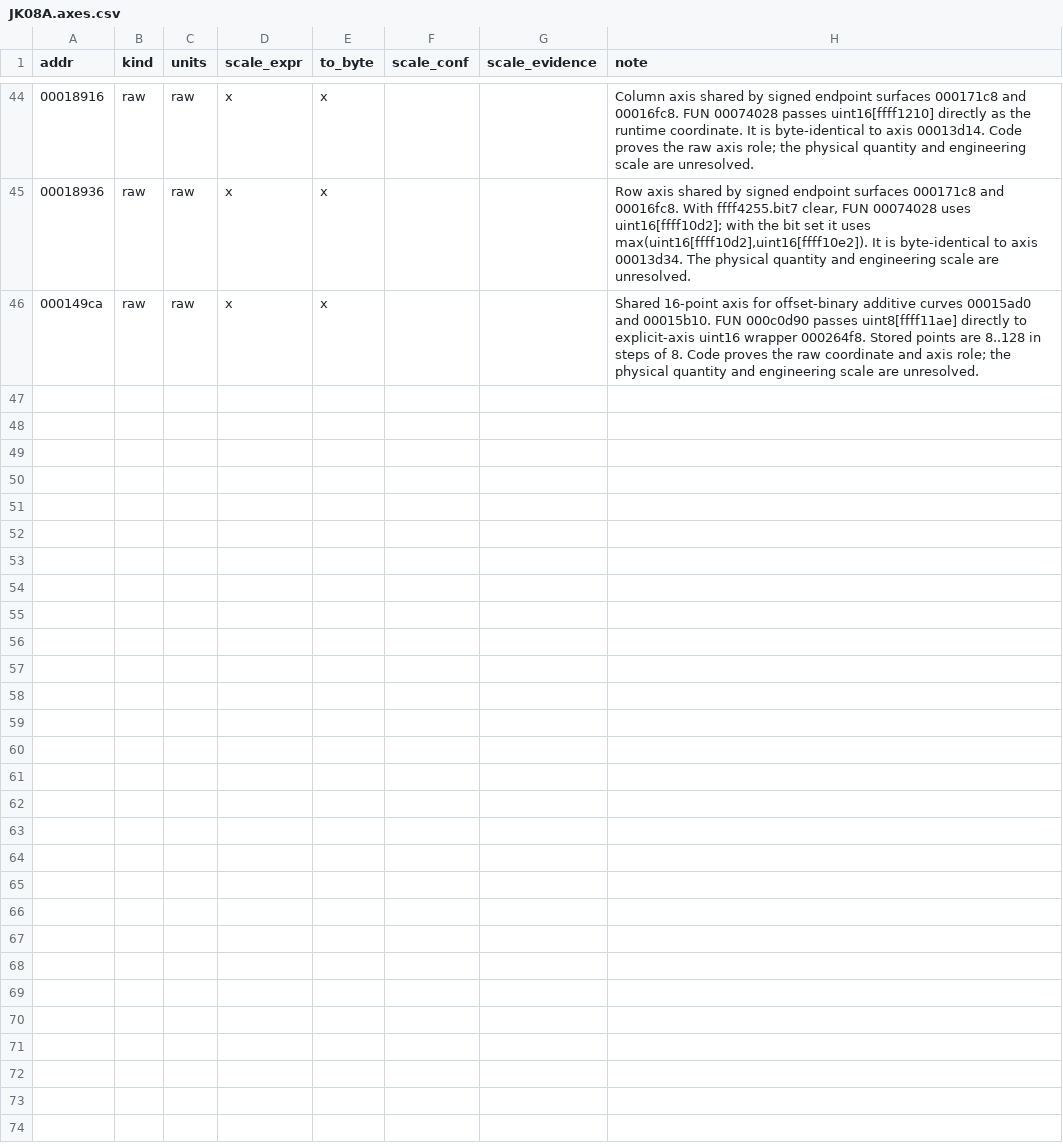
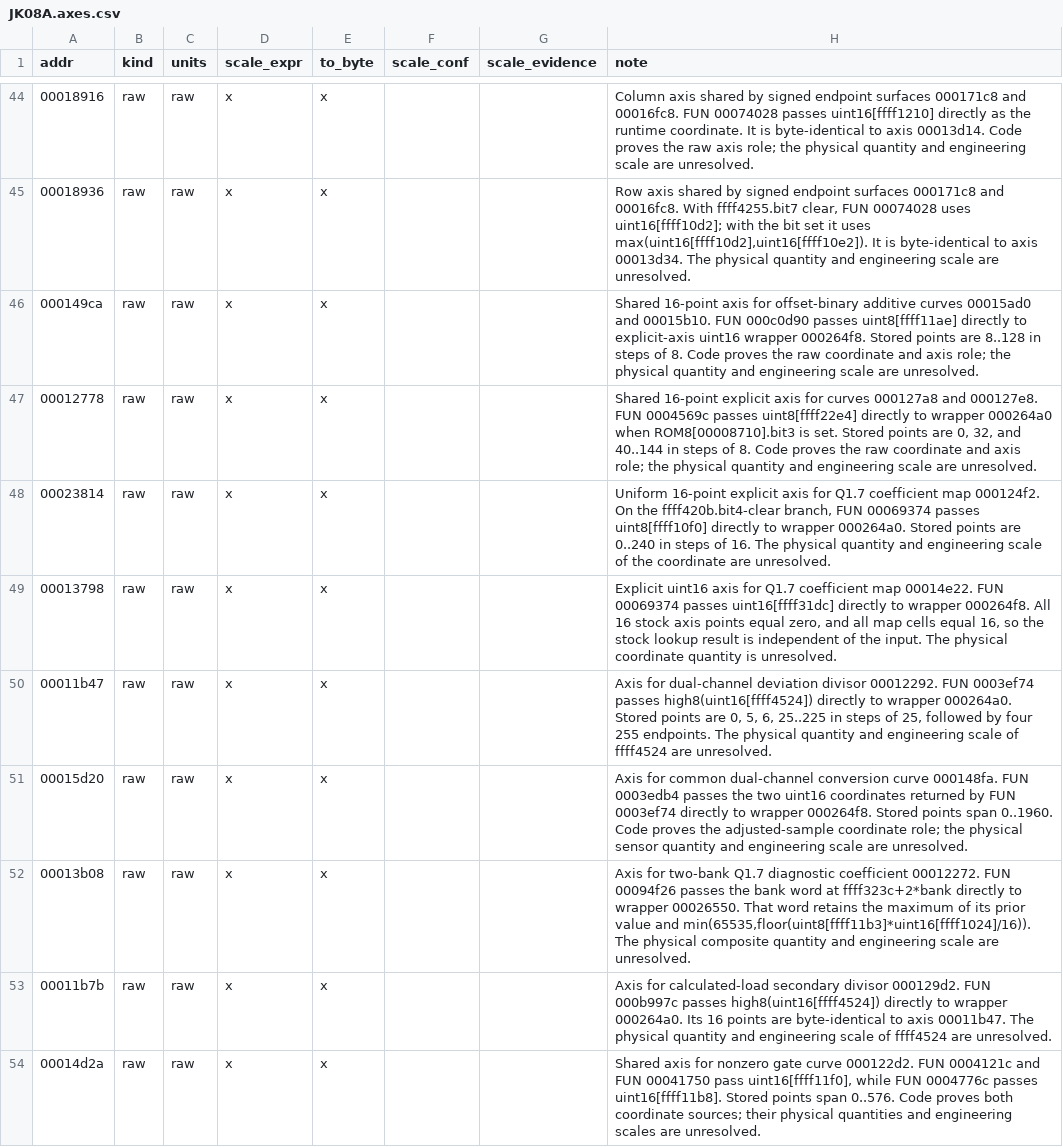
Before and after one commit to irudoy/v, a CSV file: defs/JK08A.axes.csv, drawn as a sheet; only a part is shown, gaps mark what is left out.

```diff
--- a/defs/JK08A.axes.csv
+++ b/defs/JK08A.axes.csv
@@ -46 +46,9 @@ addr,kind,units,scale_expr,to_byte,scale_conf,scale_evidence,note
 000149ca,raw,raw,x,x,,,"Shared 16-point axis for offset-binary additive curves 00015ad0 and 00015b10. FUN 000c0d90 passes uint8[ffff11ae] directly to explicit-axis uint16 wrapper 000264f8. Stored points are 8..128 in steps of 8. Code proves the raw coordinate and axis role; the physical quantity and engineering scale are unresolved."
+00012778,raw,raw,x,x,,,"Shared 16-point explicit axis for curves 000127a8 and 000127e8. FUN 0004569c passes uint8[ffff22e4] directly to wrapper 000264a0 when ROM8[00008710].bit3 is set. Stored points are 0, 32, and 40..144 in steps of 8. Code proves the raw coordinate and axis role; the physical quantity and engineering scale are unresolved."
+00023814,raw,raw,x,x,,,"Uniform 16-point explicit axis for Q1.7 coefficient map 000124f2. On the ffff420b.bit4-clear branch, FUN 00069374 passes uint8[ffff10f0] directly to wrapper 000264a0. Stored points are 0..240 in steps of 16. The physical quantity and engineering scale of the coordinate are unresolved."
+00013798,raw,raw,x,x,,,"Explicit uint16 axis for Q1.7 coefficient map 00014e22. FUN 00069374 passes uint16[ffff31dc] directly to wrapper 000264f8. All 16 stock axis points equal zero, and all map cells equal 16, so the stock lookup result is independent of the input. The physical coordinate quantity is unresolved."
+00011b47,raw,raw,x,x,,,"Axis for dual-channel deviation divisor 00012292. FUN 0003ef74 passes high8(uint16[ffff4524]) directly to wrapper 000264a0. Stored points are 0, 5, 6, 25..225 in steps of 25, followed by four 255 endpoints. The physical quantity and engineering scale of ffff4524 are unresolved."
+00015d20,raw,raw,x,x,,,"Axis for common dual-channel conversion curve 000148fa. FUN 0003edb4 passes the two uint16 coordinates returned by FUN 0003ef74 directly to wrapper 000264f8. Stored points span 0..1960. Code proves the adjusted-sample coordinate role; the physical sensor quantity and engineering scale are unresolved."
+00013b08,raw,raw,x,x,,,"Axis for two-bank Q1.7 diagnostic coefficient 00012272. FUN 00094f26 passes the bank word at ffff323c+2*bank directly to wrapper 00026550. That word retains the maximum of its prior value and min(65535,floor(uint8[ffff11b3]*uint16[ffff1024]/16)). The physical composite quantity and engineering scale are unresolved."
+00011b7b,raw,raw,x,x,,,"Axis for calculated-load secondary divisor 000129d2. FUN 000b997c passes high8(uint16[ffff4524]) directly to wrapper 000264a0. Its 16 points are byte-identical to axis 00011b47. The physical quantity and engineering scale of ffff4524 are unresolved."
+00014d2a,raw,raw,x,x,,,"Shared axis for nonzero gate curve 000122d2. FUN 0004121c and FUN 00041750 pass uint16[ffff11f0], while FUN 0004776c passes uint16[ffff11b8]. Stored points span 0..576. Code proves both coordinate sources; their physical quantities and engineering scales are unresolved."
```
Also changed, not shown: defs/JK08A.maps.csv, 7 other files.
